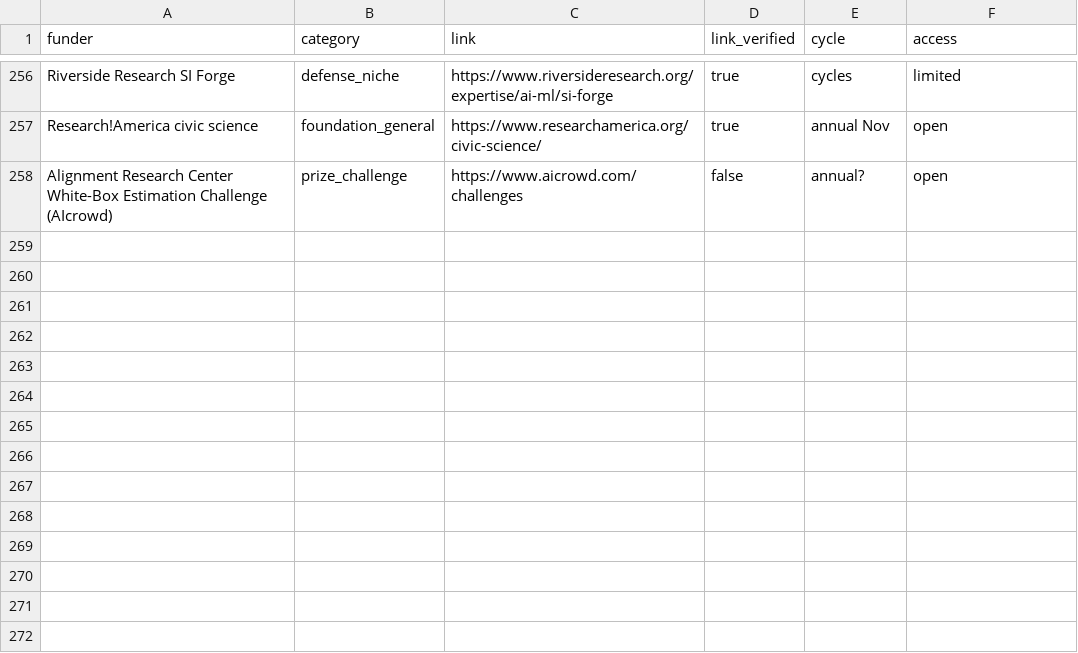
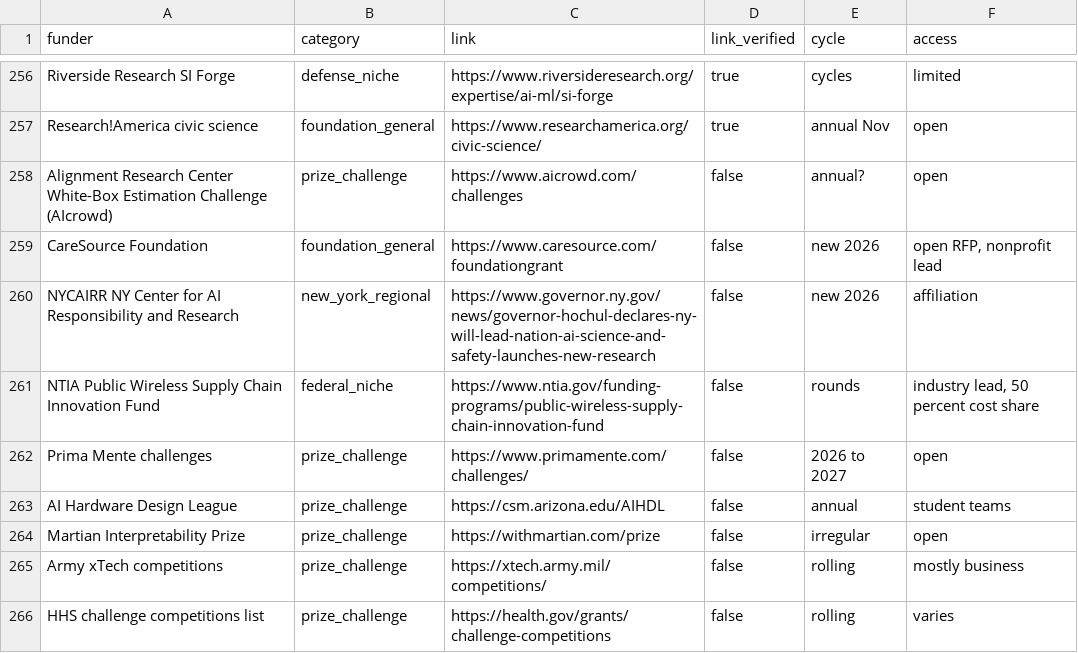
Before and after one commit to aquastar/computing-research-funding, a CSV file: data/funders.csv, drawn as a sheet; only a part is shown, gaps mark what is left out.

```diff
--- a/data/funders.csv
+++ b/data/funders.csv
@@ -258 +258,9 @@ Research!America civic science,foundation_general,https://www.researchamerica.or
 Alignment Research Center White-Box Estimation Challenge (AIcrowd),prize_challenge,https://www.aicrowd.com/challenges,false,annual?,open
+CareSource Foundation,foundation_general,https://www.caresource.com/foundationgrant,false,new 2026,"open RFP, nonprofit lead"
+NYCAIRR NY Center for AI Responsibility and Research,new_york_regional,https://www.governor.ny.gov/news/governor-hochul-declares-ny-will-lead-nation-ai-science-and-safety-launches-new-research,false,new 2026,affiliation
+NTIA Public Wireless Supply Chain Innovation Fund,federal_niche,https://www.ntia.gov/funding-programs/public-wireless-supply-chain-innovation-fund,false,rounds,"industry lead, 50 percent cost share"
+Prima Mente challenges,prize_challenge,https://www.primamente.com/challenges/,false,2026 to 2027,open
+AI Hardware Design League,prize_challenge,https://csm.arizona.edu/AIHDL,false,annual,student teams
+Martian Interpretability Prize,prize_challenge,https://withmartian.com/prize,false,irregular,open
+Army xTech competitions,prize_challenge,https://xtech.army.mil/competitions/,false,rolling,mostly business
+HHS challenge competitions list,prize_challenge,https://health.gov/grants/challenge-competitions,false,rolling,varies
```
Also changed, not shown: 5 other files.
